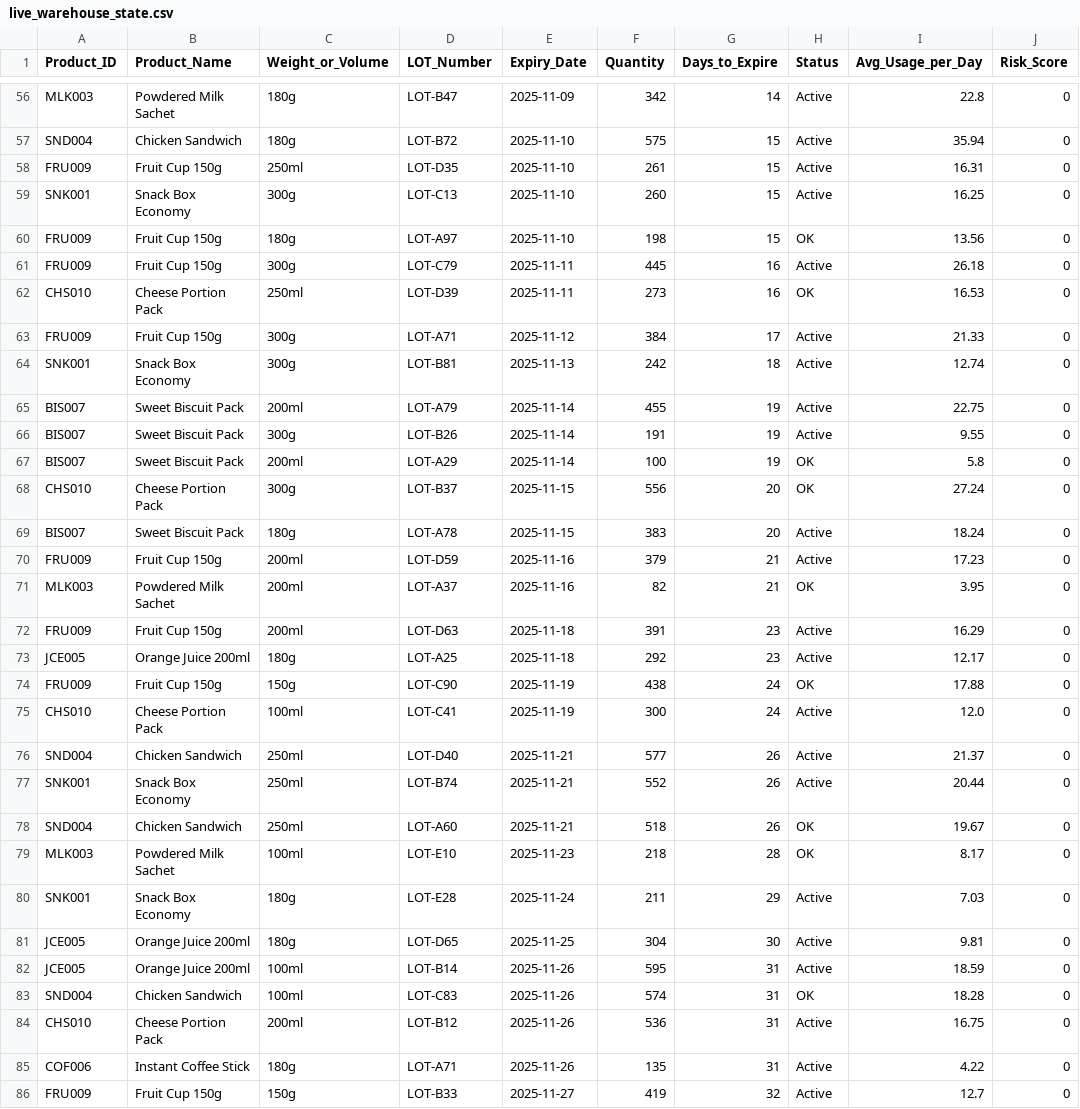
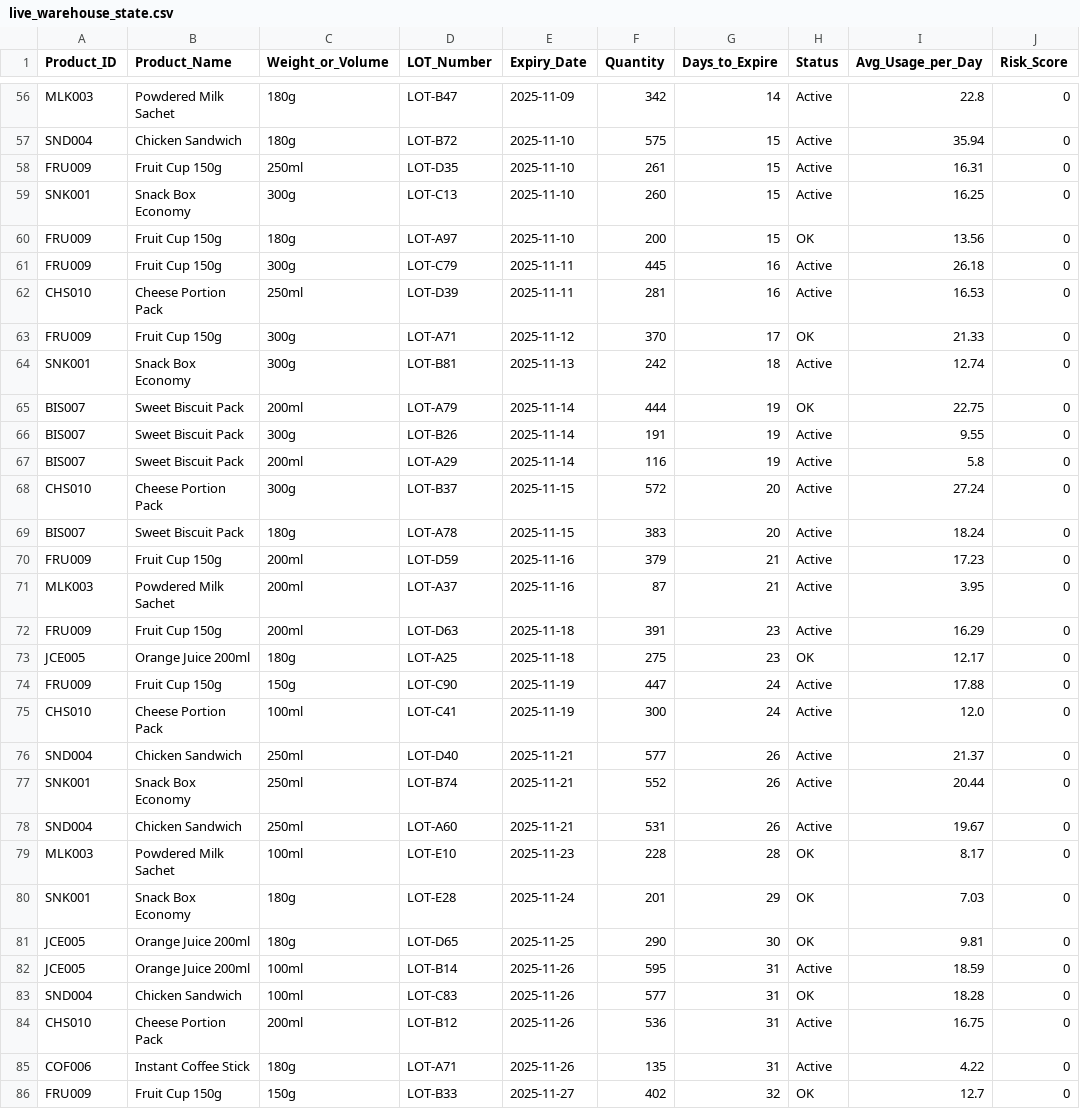
Before and after one commit to rafabelts/gategroup-expiration-challenge, a CSV file: data/live_warehouse_state.csv, drawn as a sheet; only a part is shown, gaps mark what is left out; the diff covers the shown part only.

```diff
--- a/data/live_warehouse_state.csv
+++ b/data/live_warehouse_state.csv
@@ -59,17 +59,17 @@ FRU009,Fruit Cup 150g,250ml,LOT-D35,2025-11-10,261,15,Active,16.31,0
 SNK001,Snack Box Economy,300g,LOT-C13,2025-11-10,260,15,Active,16.25,0
-FRU009,Fruit Cup 150g,180g,LOT-A97,2025-11-10,198,15,OK,13.56,0
+FRU009,Fruit Cup 150g,180g,LOT-A97,2025-11-10,200,15,OK,13.56,0
 FRU009,Fruit Cup 150g,300g,LOT-C79,2025-11-11,445,16,Active,26.18,0
-CHS010,Cheese Portion Pack,250ml,LOT-D39,2025-11-11,273,16,OK,16.53,0
-FRU009,Fruit Cup 150g,300g,LOT-A71,2025-11-12,384,17,Active,21.33,0
+CHS010,Cheese Portion Pack,250ml,LOT-D39,2025-11-11,281,16,Active,16.53,0
+FRU009,Fruit Cup 150g,300g,LOT-A71,2025-11-12,370,17,OK,21.33,0
 SNK001,Snack Box Economy,300g,LOT-B81,2025-11-13,242,18,Active,12.74,0
-BIS007,Sweet Biscuit Pack,200ml,LOT-A79,2025-11-14,455,19,Active,22.75,0
+BIS007,Sweet Biscuit Pack,200ml,LOT-A79,2025-11-14,444,19,OK,22.75,0
 BIS007,Sweet Biscuit Pack,300g,LOT-B26,2025-11-14,191,19,Active,9.55,0
-BIS007,Sweet Biscuit Pack,200ml,LOT-A29,2025-11-14,100,19,OK,5.8,0
-CHS010,Cheese Portion Pack,300g,LOT-B37,2025-11-15,556,20,OK,27.24,0
+BIS007,Sweet Biscuit Pack,200ml,LOT-A29,2025-11-14,116,19,Active,5.8,0
+CHS010,Cheese Portion Pack,300g,LOT-B37,2025-11-15,572,20,Active,27.24,0
 BIS007,Sweet Biscuit Pack,180g,LOT-A78,2025-11-15,383,20,Active,18.24,0
 FRU009,Fruit Cup 150g,200ml,LOT-D59,2025-11-16,379,21,Active,17.23,0
-MLK003,Powdered Milk Sachet,200ml,LOT-A37,2025-11-16,82,21,OK,3.95,0
+MLK003,Powdered Milk Sachet,200ml,LOT-A37,2025-11-16,87,21,Active,3.95,0
 FRU009,Fruit Cup 150g,200ml,LOT-D63,2025-11-18,391,23,Active,16.29,0
-JCE005,Orange Juice 200ml,180g,LOT-A25,2025-11-18,292,23,Active,12.17,0
-FRU009,Fruit Cup 150g,150g,LOT-C90,2025-11-19,438,24,OK,17.88,0
+JCE005,Orange Juice 200ml,180g,LOT-A25,2025-11-18,275,23,OK,12.17,0
+FRU009,Fruit Cup 150g,150g,LOT-C90,2025-11-19,447,24,Active,17.88,0
 CHS010,Cheese Portion Pack,100ml,LOT-C41,2025-11-19,300,24,Active,12.0,0
@@ -77,10 +77,10 @@ SND004,Chicken Sandwich,250ml,LOT-D40,2025-11-21,577,26,Active,21.37,0
 SNK001,Snack Box Economy,250ml,LOT-B74,2025-11-21,552,26,Active,20.44,0
-SND004,Chicken Sandwich,250ml,LOT-A60,2025-11-21,518,26,OK,19.67,0
-MLK003,Powdered Milk Sachet,100ml,LOT-E10,2025-11-23,218,28,OK,8.17,0
-SNK001,Snack Box Economy,180g,LOT-E28,2025-11-24,211,29,Active,7.03,0
-JCE005,Orange Juice 200ml,180g,LOT-D65,2025-11-25,304,30,Active,9.81,0
+SND004,Chicken Sandwich,250ml,LOT-A60,2025-11-21,531,26,Active,19.67,0
+MLK003,Powdered Milk Sachet,100ml,LOT-E10,2025-11-23,228,28,OK,8.17,0
+SNK001,Snack Box Economy,180g,LOT-E28,2025-11-24,201,29,OK,7.03,0
+JCE005,Orange Juice 200ml,180g,LOT-D65,2025-11-25,290,30,OK,9.81,0
 JCE005,Orange Juice 200ml,100ml,LOT-B14,2025-11-26,595,31,Active,18.59,0
-SND004,Chicken Sandwich,100ml,LOT-C83,2025-11-26,574,31,OK,18.28,0
+SND004,Chicken Sandwich,100ml,LOT-C83,2025-11-26,577,31,OK,18.28,0
 CHS010,Cheese Portion Pack,200ml,LOT-B12,2025-11-26,536,31,Active,16.75,0
 COF006,Instant Coffee Stick,180g,LOT-A71,2025-11-26,135,31,Active,4.22,0
-FRU009,Fruit Cup 150g,150g,LOT-B33,2025-11-27,419,32,Active,12.7,0
+FRU009,Fruit Cup 150g,150g,LOT-B33,2025-11-27,402,32,OK,12.7,0
```
Also changed, not shown: 102 edited cells elsewhere in this file, 6 other files.
